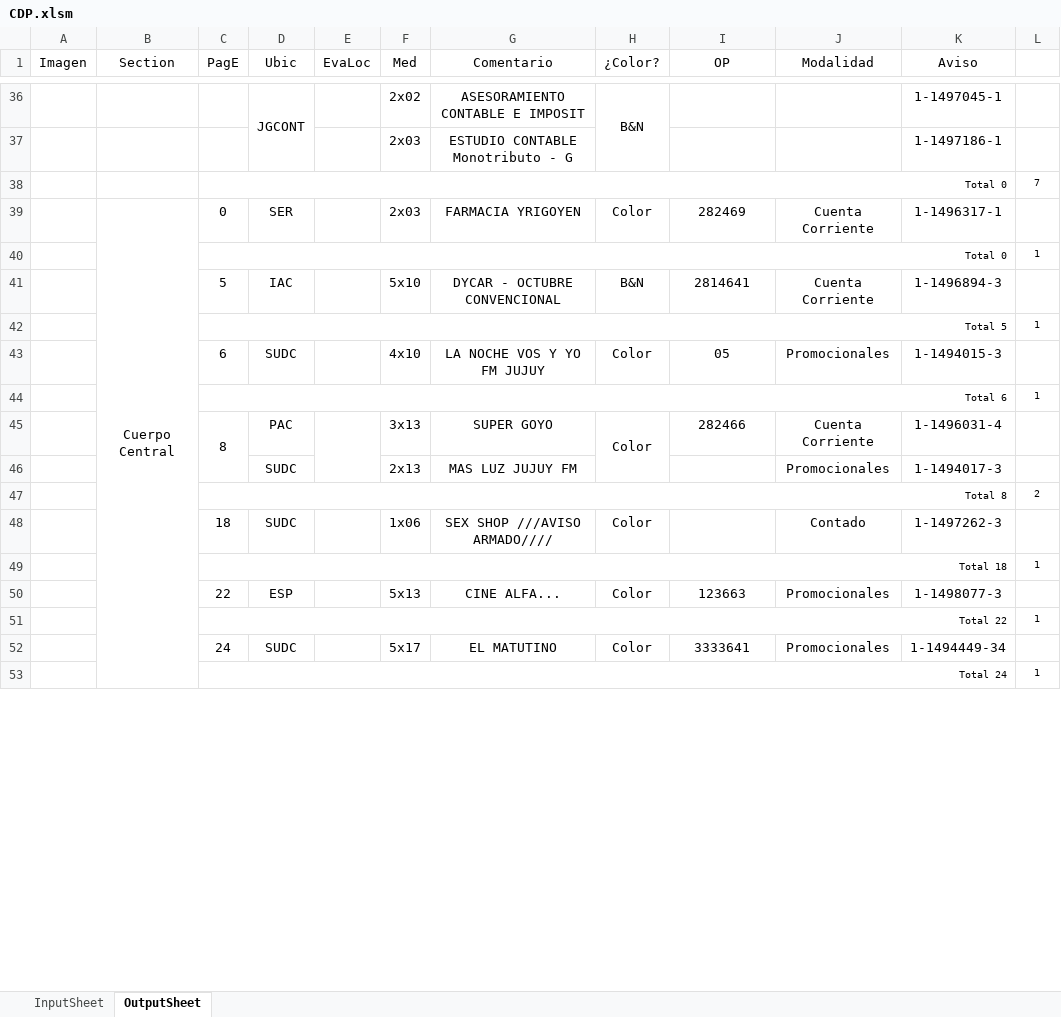
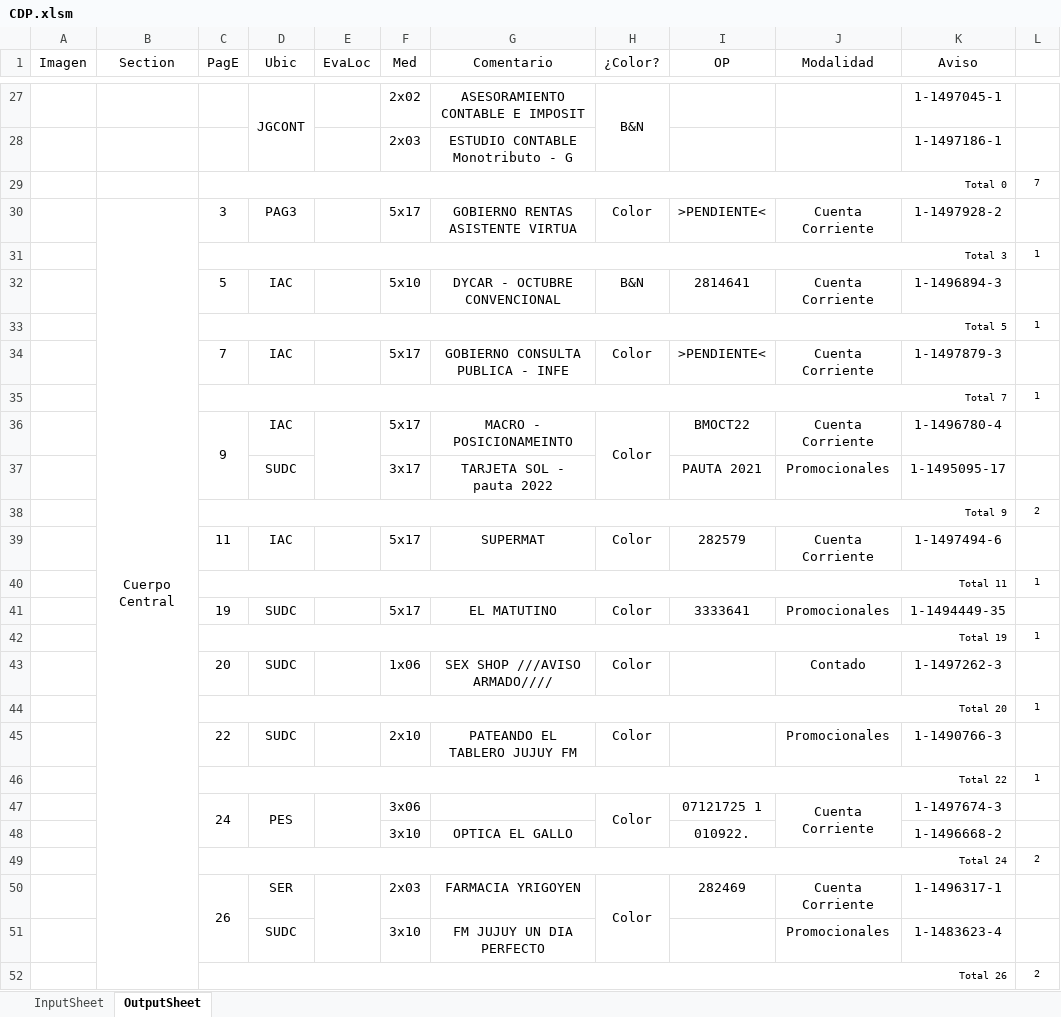
Before and after one commit to zherar7ordoya/AP5, an Excel workbook: Xtras/MSExcel/CDP.xlsm, sheet OutputSheet, drawn as a sheet; only a part is shown, gaps mark what is left out; values as stored, in another font and other column widths than the file's, no borders; conditional formats not drawn; removed rows and columns are numbered as before the commit, all else as after; the diff covers the shown part only; the diff names each change by its address in the sheet, - before the commit and + after, or states it on an @@ line.

```diff
--- a/Xtras/MSExcel/CDP.xlsm (sheet OutputSheet)
+++ b/Xtras/MSExcel/CDP.xlsm (sheet OutputSheet)
-row 39:  | Cuerpo Central | 0 | SER |  | 2x03 | FARMACIA YRIGOYEN | Color | 282469 | Cuenta Corriente | 1-1496317-1 | 1
+row 30:  | Cuerpo Central | 3 | PAG3 |  | 5x17 | GOBIERNO RENTAS ASISTENTE VIRTUA | Color | >PENDIENTE< | Cuenta Corriente | 1-1497928-2 | 1
-C31 (PagE): Total 0
+C31 (PagE): Total 3
-row 43:  |  | 6 | SUDC |  | 4x10 | LA NOCHE VOS Y YO FM JUJUY | Color | 05 | Promocionales | 1-1494015-3 | 1
+row 34:  |  | 7 | IAC |  | 5x17 | GOBIERNO CONSULTA PUBLICA - INFE | Color | >PENDIENTE< | Cuenta Corriente | 1-1497879-3 | 1
-C35 (PagE): Total 6
+C35 (PagE): Total 7
-row 45:  |  | 8 | PAC |  | 3x13 | SUPER GOYO | Color | 282466 | Cuenta Corriente | 1-1496031-4 | 1
+row 36:  |  | 9 | IAC |  | 5x17 | MACRO - POSICIONAMEINTO | Color | BMOCT22 | Cuenta Corriente | 1-1496780-4 | 1
-F37 (Med): 2x13
+F37 (Med): 3x17
-G37 (Comentario): MAS LUZ JUJUY FM
+G37 (Comentario): TARJETA SOL - pauta 2022
-I37 (OP): (empty)
+I37 (OP): PAUTA 2021
-K37 (Aviso): 1-1494017-3
+K37 (Aviso): 1-1495095-17
-C38 (PagE): Total 8
+C38 (PagE): Total 9
+row 39:  |  | 11 | IAC |  | 5x17 | SUPERMAT | Color | 282579 | Cuenta Corriente | 1-1497494-6 | 1
+row 40:  |  | Total 11 |  |  |  |  |  |  |  |  | 1
+row 41:  |  | 19 | SUDC |  | 5x17 | EL MATUTINO | Color | 3333641 | Promocionales | 1-1494449-35 | 1
+row 42:  |  | Total 19 |  |  |  |  |  |  |  |  | 1
-C43 (PagE): 18
+C43 (PagE): 20
-C44 (PagE): Total 18
+C44 (PagE): Total 20
-D45 (Ubic): ESP
+D45 (Ubic): SUDC
-F45 (Med): 5x13
+F45 (Med): 2x10
-G45 (Comentario): CINE ALFA...
+G45 (Comentario): PATEANDO EL TABLERO JUJUY FM
-I45 (OP): 123663
+I45 (OP): (empty)
-K45 (Aviso): 1-1498077-3
+K45 (Aviso): 1-1490766-3
-row 52:  |  | 24 | SUDC |  | 5x17 | EL MATUTINO | Color | 3333641 | Promocionales | 1-1494449-34 | 1
-row 53:  |  | Total 24 |  |  |  |  |  |  |  |  | 1
+row 47:  |  | 24 | PES |  | 3x06 |  | Color | 07121725 1 | Cuenta Corriente | 1-1497674-3 | 1
+row 48:  |  |  |  |  | 3x10 | OPTICA EL GALLO |  | 010922. |  | 1-1496668-2 | 1
+row 49:  |  | Total 24 |  |  |  |  |  |  |  |  | 2
+row 50:  |  | 26 | SER |  | 2x03 | FARMACIA YRIGOYEN | Color | 282469 | Cuenta Corriente | 1-1496317-1 | 1
+row 51:  |  |  | SUDC |  | 3x10 | FM JUJUY UN DIA PERFECTO |  |  | Promocionales | 1-1483623-4 | 1
+row 52:  |  | Total 26 |  |  |  |  |  |  |  |  | 2
```
Also changed, not shown: 22 added rows, 24 removed rows, 13 edited cells and merged cells elsewhere in this sheet, hidden cells, 1 other file.
